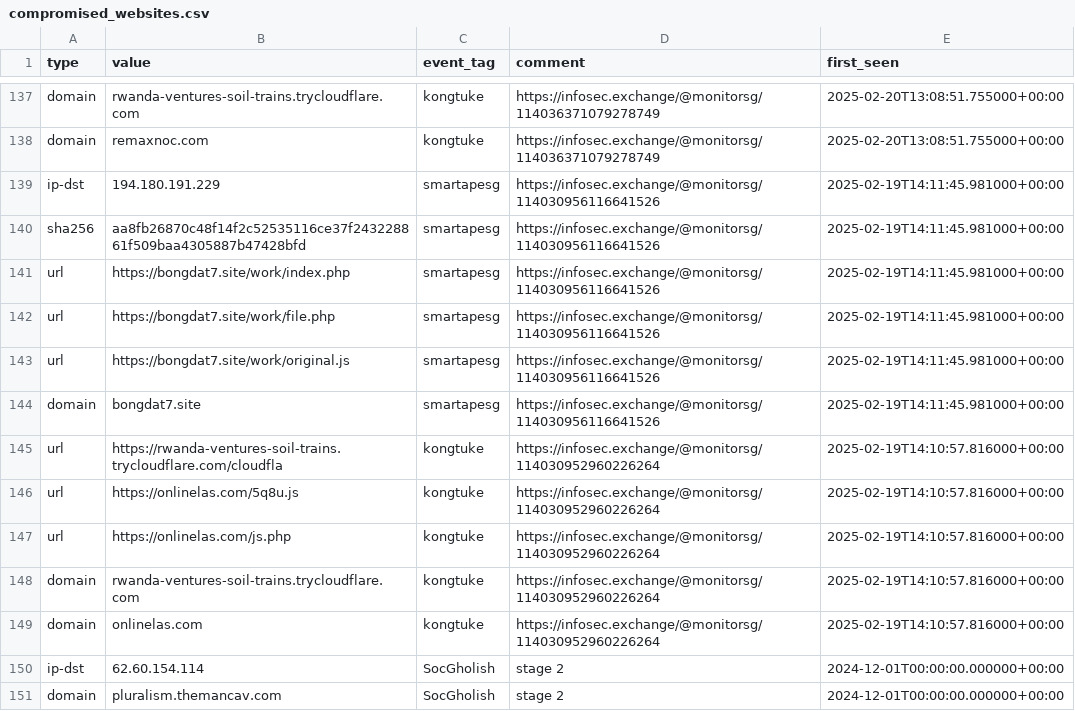
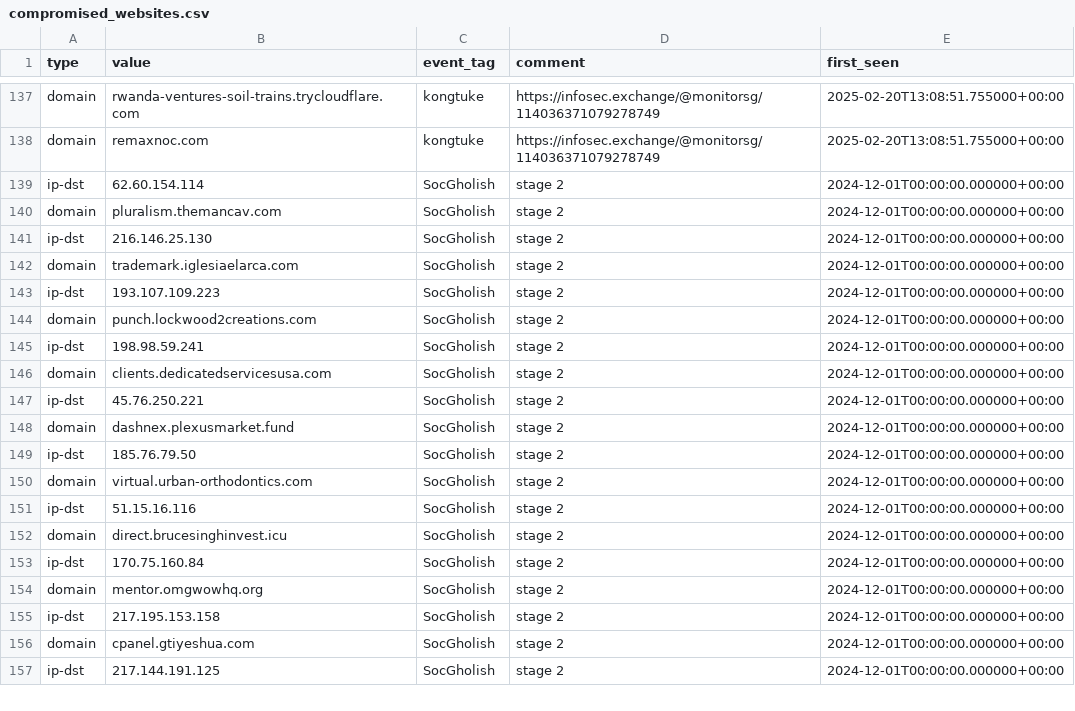
Before and after one commit to Gusty-Dusty/compromised_feeds, a CSV file: 30_days/compromised_websites.csv, drawn as a sheet; only a part is shown, gaps mark what is left out; the shorter side is filled out with more unchanged rows; the diff names each change by its address in the sheet, - before the commit and + after, or states it on an @@ line.

```diff
--- a/30_days/compromised_websites.csv
+++ b/30_days/compromised_websites.csv
-row 139: ip-dst | 194.180.191.229 | smartapesg | https://infosec.exchange/@monitorsg/114030956116641526 | 2025-02-19T14:11:45.981000+00:00
-row 140: sha256 | aa8fb26870c48f14f2c52535116ce37f243228861f509baa4305887b47428bfd | smartapesg | https://infosec.exchange/@monitorsg/114030956116641526 | 2025-02-19T14:11:45.981000+00:00
-row 141: url | https://bongdat7.site/work/index.php | smartapesg | https://infosec.exchange/@monitorsg/114030956116641526 | 2025-02-19T14:11:45.981000+00:00
-row 142: url | https://bongdat7.site/work/file.php | smartapesg | https://infosec.exchange/@monitorsg/114030956116641526 | 2025-02-19T14:11:45.981000+00:00
-row 143: url | https://bongdat7.site/work/original.js | smartapesg | https://infosec.exchange/@monitorsg/114030956116641526 | 2025-02-19T14:11:45.981000+00:00
-row 144: domain | bongdat7.site | smartapesg | https://infosec.exchange/@monitorsg/114030956116641526 | 2025-02-19T14:11:45.981000+00:00
-row 145: url | https://rwanda-ventures-soil-trains.trycloudflare.com/cloudfla | kongtuke | https://infosec.exchange/@monitorsg/114030952960226264 | 2025-02-19T14:10:57.816000+00:00
-row 146: url | https://onlinelas.com/5q8u.js | kongtuke | https://infosec.exchange/@monitorsg/114030952960226264 | 2025-02-19T14:10:57.816000+00:00
-row 147: url | https://onlinelas.com/js.php | kongtuke | https://infosec.exchange/@monitorsg/114030952960226264 | 2025-02-19T14:10:57.816000+00:00
-row 148: domain | rwanda-ventures-soil-trains.trycloudflare.com | kongtuke | https://infosec.exchange/@monitorsg/114030952960226264 | 2025-02-19T14:10:57.816000+00:00
-row 149: domain | onlinelas.com | kongtuke | https://infosec.exchange/@monitorsg/114030952960226264 | 2025-02-19T14:10:57.816000+00:00
```
Also changed, not shown: 7_days/compromised_websites.csv, 6 other files.
